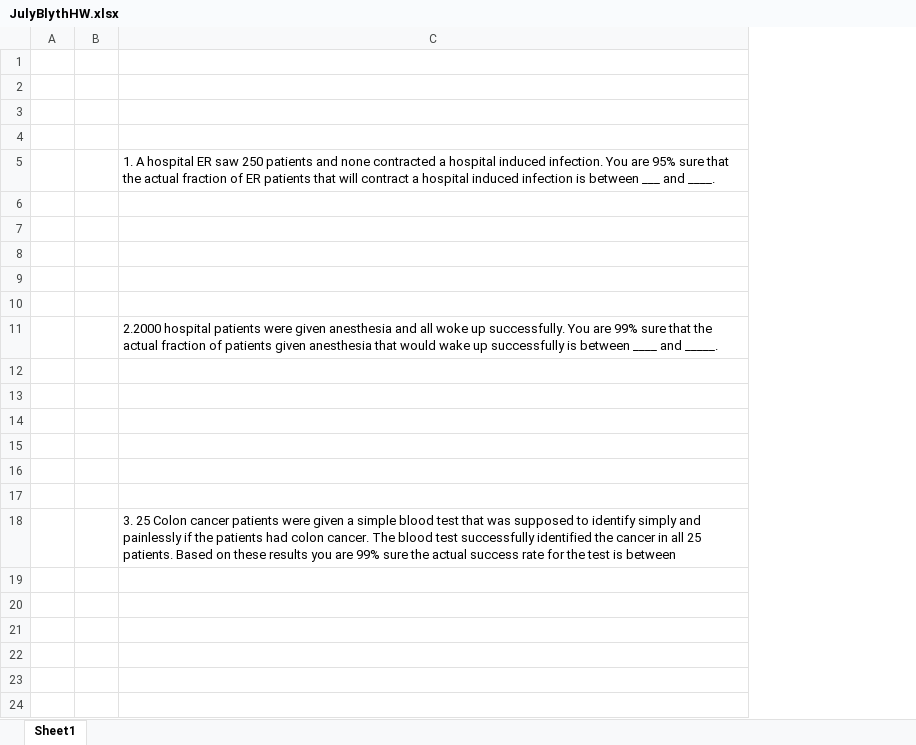
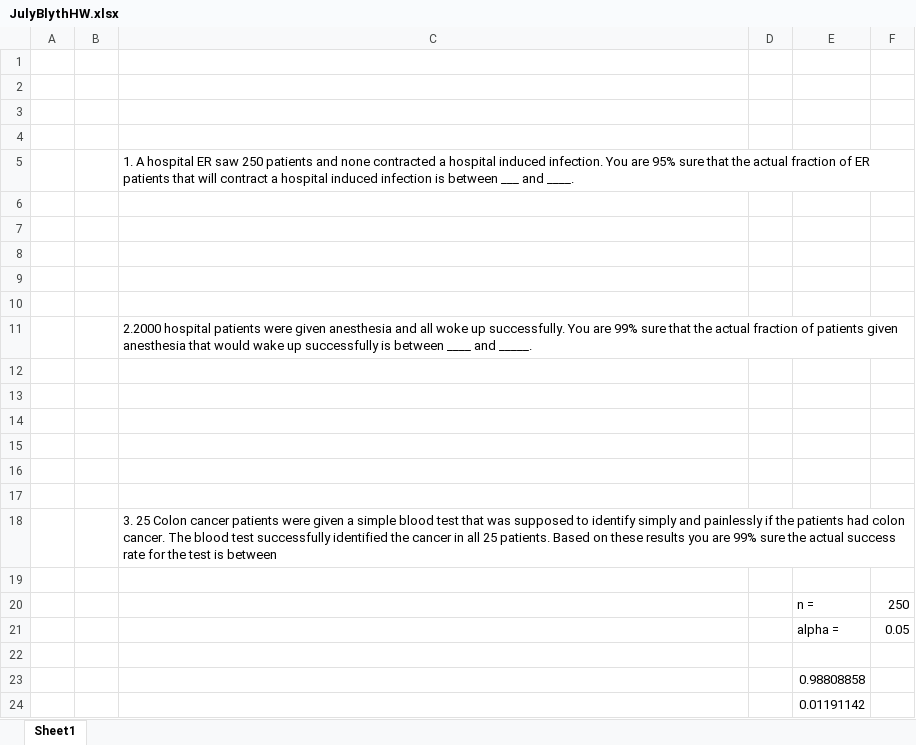
Before and after one commit to MatheusSchaly/--Old--Essential-Statistics-for-Data-Analysis-using-Excel, an Excel workbook: 4 Sampling and Confidence Intervals/Homework/JulyBlythHW.xlsx, sheet Sheet1, drawn as a sheet; values as stored, in another font and other column widths than the file's, no borders; the diff names each change by its address in the sheet, - before the commit and + after, or states it on an @@ line.

```diff
--- a/4 Sampling and Confidence Intervals/Homework/JulyBlythHW.xlsx (sheet Sheet1)
+++ b/4 Sampling and Confidence Intervals/Homework/JulyBlythHW.xlsx (sheet Sheet1)
+column D, empty
+column E, empty
+column F, empty
+row 19: (empty)
+row 20:  |  |  |  | n = | 250
+row 21:  |  |  |  | alpha = | 0.05
+row 22: (empty)
+row 23:  |  |  |  | 0.98808858
+row 24:  |  |  |  | 0.01191142
```
Also changed, not shown: 4 Sampling and Confidence Intervals/Follow Module4Demos.xlsx, 4 Sampling and Confidence Intervals/Homework/JulyConfidenceHW.xlsx, 17 other files.
